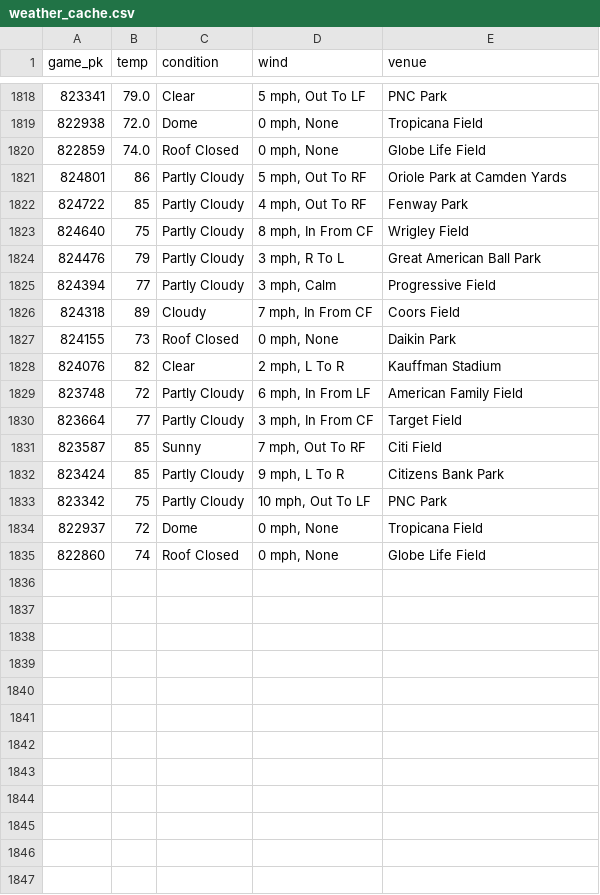
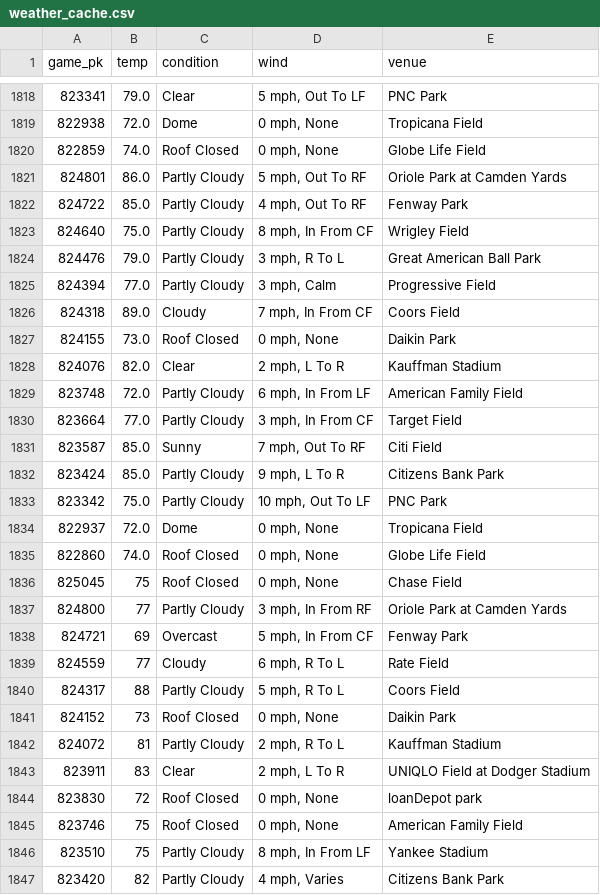
Before and after one commit to SaintYuki/Baseball-Model, a CSV file: data/weather_cache.csv, drawn as a sheet; only a part is shown, gaps mark what is left out; the diff covers the shown part only.

```diff
--- a/data/weather_cache.csv
+++ b/data/weather_cache.csv
@@ -1820,16 +1820,28 @@ game_pk,temp,condition,wind,venue
 822859,74.0,Roof Closed,"0 mph, None",Globe Life Field
-824801,86,Partly Cloudy,"5 mph, Out To RF",Oriole Park at Camden Yards
-824722,85,Partly Cloudy,"4 mph, Out To RF",Fenway Park
-824640,75,Partly Cloudy,"8 mph, In From CF",Wrigley Field
-824476,79,Partly Cloudy,"3 mph, R To L",Great American Ball Park
-824394,77,Partly Cloudy,"3 mph, Calm",Progressive Field
-824318,89,Cloudy,"7 mph, In From CF",Coors Field
-824155,73,Roof Closed,"0 mph, None",Daikin Park
-824076,82,Clear,"2 mph, L To R",Kauffman Stadium
-823748,72,Partly Cloudy,"6 mph, In From LF",American Family Field
-823664,77,Partly Cloudy,"3 mph, In From CF",Target Field
-823587,85,Sunny,"7 mph, Out To RF",Citi Field
-823424,85,Partly Cloudy,"9 mph, L To R",Citizens Bank Park
-823342,75,Partly Cloudy,"10 mph, Out To LF",PNC Park
-822937,72,Dome,"0 mph, None",Tropicana Field
-822860,74,Roof Closed,"0 mph, None",Globe Life Field
+824801,86.0,Partly Cloudy,"5 mph, Out To RF",Oriole Park at Camden Yards
+824722,85.0,Partly Cloudy,"4 mph, Out To RF",Fenway Park
+824640,75.0,Partly Cloudy,"8 mph, In From CF",Wrigley Field
+824476,79.0,Partly Cloudy,"3 mph, R To L",Great American Ball Park
+824394,77.0,Partly Cloudy,"3 mph, Calm",Progressive Field
+824318,89.0,Cloudy,"7 mph, In From CF",Coors Field
+824155,73.0,Roof Closed,"0 mph, None",Daikin Park
+824076,82.0,Clear,"2 mph, L To R",Kauffman Stadium
+823748,72.0,Partly Cloudy,"6 mph, In From LF",American Family Field
+823664,77.0,Partly Cloudy,"3 mph, In From CF",Target Field
+823587,85.0,Sunny,"7 mph, Out To RF",Citi Field
+823424,85.0,Partly Cloudy,"9 mph, L To R",Citizens Bank Park
+823342,75.0,Partly Cloudy,"10 mph, Out To LF",PNC Park
+822937,72.0,Dome,"0 mph, None",Tropicana Field
+822860,74.0,Roof Closed,"0 mph, None",Globe Life Field
+825045,75,Roof Closed,"0 mph, None",Chase Field
+824800,77,Partly Cloudy,"3 mph, In From RF",Oriole Park at Camden Yards
+824721,69,Overcast,"5 mph, In From CF",Fenway Park
+824559,77,Cloudy,"6 mph, R To L",Rate Field
+824317,88,Partly Cloudy,"5 mph, R To L",Coors Field
+824152,73,Roof Closed,"0 mph, None",Daikin Park
+824072,81,Partly Cloudy,"2 mph, R To L",Kauffman Stadium
+823911,83,Clear,"2 mph, L To R",UNIQLO Field at Dodger Stadium
+823830,72,Roof Closed,"0 mph, None",loanDepot park
+823746,75,Roof Closed,"0 mph, None",American Family Field
+823510,75,Partly Cloudy,"8 mph, In From LF",Yankee Stadium
+823420,82,Partly Cloudy,"4 mph, Varies",Citizens Bank Park
```
Also changed, not shown: 12 added rows elsewhere in this file, data/hits_park_stability_log.csv, data/park_factors_model.csv, 23 other files.
